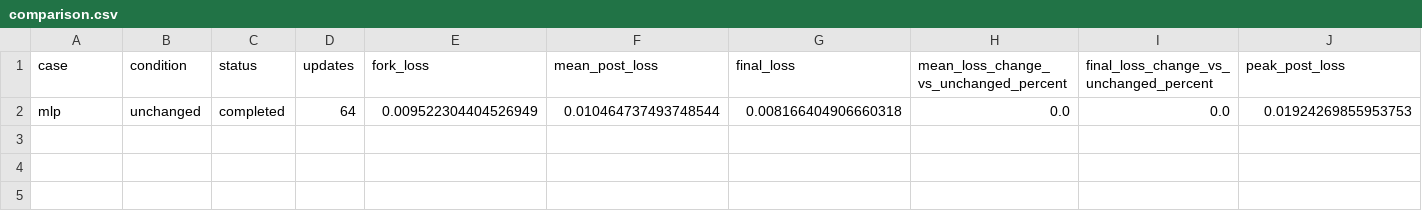
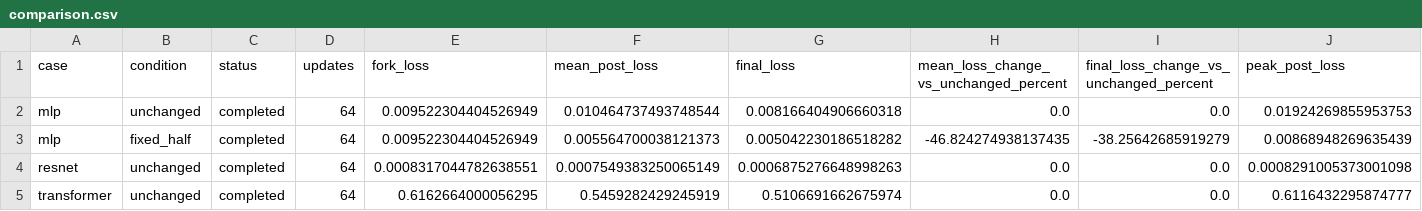
Before and after one commit to thiagocmattar/constructive-destructive-regimes, a CSV file: analyses/043-2026-11-03-spark-fixed-step-interventions/comparison.csv, drawn as a sheet; only a part is shown; rows hold the shown columns only; the diff names each change by its address in the sheet, - before the commit and + after, or states it on an @@ line.

Commit message:
Record completed Spark controls and first intervention snapshot

```diff
--- a/analyses/043-2026-11-03-spark-fixed-step-interventions/comparison.csv
+++ b/analyses/043-2026-11-03-spark-fixed-step-interventions/comparison.csv
+row 3: mlp | fixed_half | completed | 64 | 0.009522304404526949 | 0.005564700038121373 | 0.005042230186518282 | -46.824274938137435 | -38.25642685919279 | 0.00868948269635439
+row 4: resnet | unchanged | completed | 64 | 0.0008317044782638551 | 0.0007549383250065149 | 0.0006875276648998263 | 0.0 | 0.0 | 0.0008291005373001098
+row 5: transformer | unchanged | completed | 64 | 0.6162664000056295 | 0.5459282429245919 | 0.5106691662675974 | 0.0 | 0.0 | 0.6116432295874777
```
Also changed, not shown: 5 other files.
